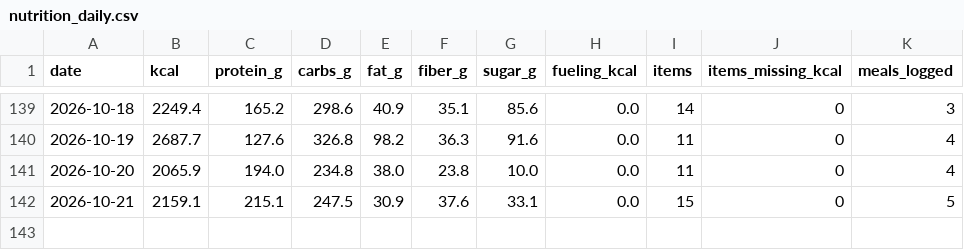
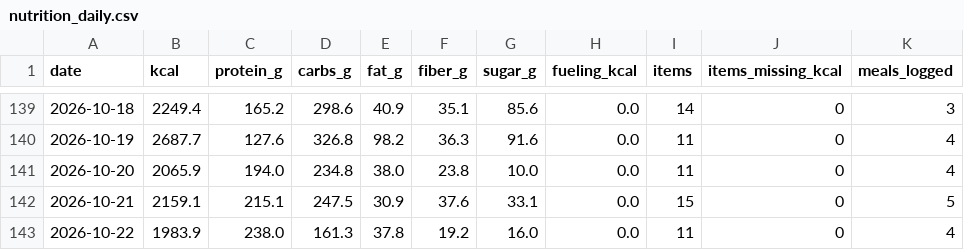
Before and after one commit to PavelJanosekk/RunningCoach, a CSV file: fitness-hub/nutrition_daily.csv, drawn as a sheet; only a part is shown, gaps mark what is left out; the diff names each change by its address in the sheet, - before the commit and + after, or states it on an @@ line.

Commit message:
data: Fitness Hub export 2026-10-23
Changed: daily_metrics.csv, nutrition_daily.csv, nutrition_items.csv, profile.md, targets_daily.csv, weeks.csv

```diff
--- a/fitness-hub/nutrition_daily.csv
+++ b/fitness-hub/nutrition_daily.csv
+row 143: 2026-10-22 | 1983.9 | 238.0 | 161.3 | 37.8 | 19.2 | 16.0 | 0.0 | 11 | 0 | 4
```
Also changed, not shown: fitness-hub/daily_metrics.csv, fitness-hub/nutrition_items.csv, 3 other files.
